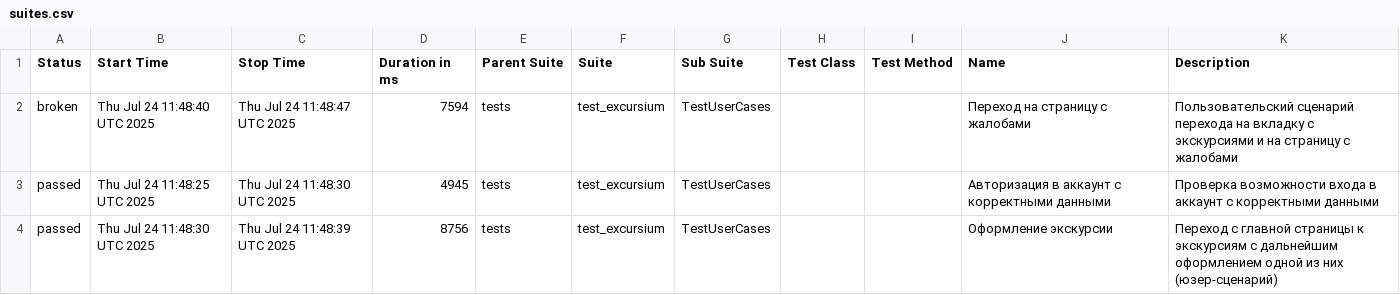
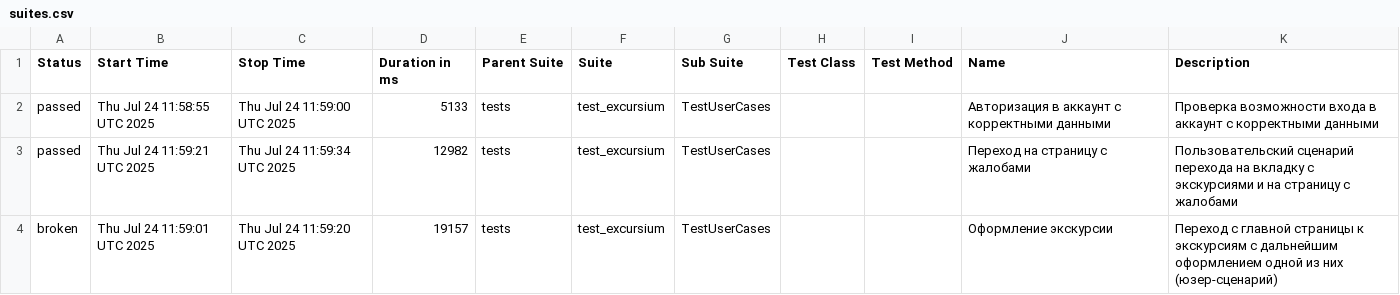
Before and after one commit to AlbertMaratovich/Excursium_project, a CSV file: data/suites.csv, drawn as a sheet.

Commit message:
Deploying to gh-pages from @ AlbertMaratovich/Excursium_project@f65005f4608fad6742b4afbe848207c24318f422 🚀

```diff
--- a/data/suites.csv
+++ b/data/suites.csv
@@ -1,4 +1,4 @@
 "Status","Start Time","Stop Time","Duration in ms","Parent Suite","Suite","Sub Suite","Test Class","Test Method","Name","Description"
-"broken","Thu Jul 24 11:48:40 UTC 2025","Thu Jul 24 11:48:47 UTC 2025","7594","tests","test_excursium","TestUserCases","","","Переход на страницу с жалобами","Пользовательский сценарий перехода на вкладку с экскурсиями и на страницу с жалобами"
-"passed","Thu Jul 24 11:48:25 UTC 2025","Thu Jul 24 11:48:30 UTC 2025","4945","tests","test_excursium","TestUserCases","","","Авторизация в аккаунт с корректными данными","Проверка возможности входа в аккаунт с корректными данными"
-"passed","Thu Jul 24 11:48:30 UTC 2025","Thu Jul 24 11:48:39 UTC 2025","8756","tests","test_excursium","TestUserCases","","","Оформление экскурсии","Переход с главной страницы к экскурсиям с дальнейшим оформлением одной из них (юзер-сценарий)"
+"passed","Thu Jul 24 11:58:55 UTC 2025","Thu Jul 24 11:59:00 UTC 2025","5133","tests","test_excursium","TestUserCases","","","Авторизация в аккаунт с корректными данными","Проверка возможности входа в аккаунт с корректными данными"
+"passed","Thu Jul 24 11:59:21 UTC 2025","Thu Jul 24 11:59:34 UTC 2025","12982","tests","test_excursium","TestUserCases","","","Переход на страницу с жалобами","Пользовательский сценарий перехода на вкладку с экскурсиями и на страницу с жалобами"
+"broken","Thu Jul 24 11:59:01 UTC 2025","Thu Jul 24 11:59:20 UTC 2025","19157","tests","test_excursium","TestUserCases","","","Оформление экскурсии","Переход с главной страницы к экскурсиям с дальнейшим оформлением одной из них (юзер-сценарий)"
```
Also changed, not shown: 22 other files.
